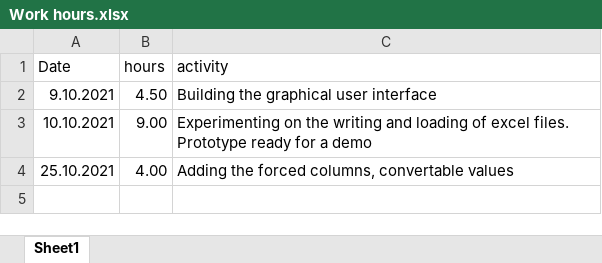
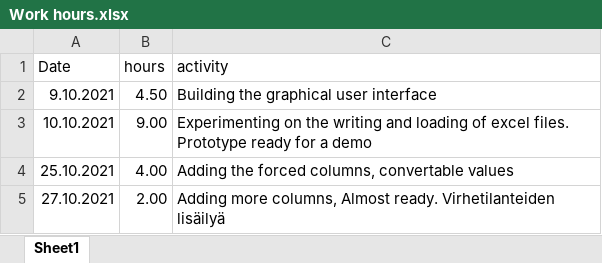
Before and after one commit to aerehn/Maler1, an Excel workbook: Work hours.xlsx, sheet Sheet1, drawn as a sheet; values as stored, in another font and other column widths than the file's, no borders; the diff names each change by its address in the sheet, - before the commit and + after, or states it on an @@ line.

Commit message:
almost ready

```diff
--- a/Work hours.xlsx (sheet Sheet1)
+++ b/Work hours.xlsx (sheet Sheet1)
+row 5: 27.10.2021 | 2.00 | Adding more columns, Almost ready. Virhetilanteiden lisäilyä
```
Also changed, not shown: 15 other files.
